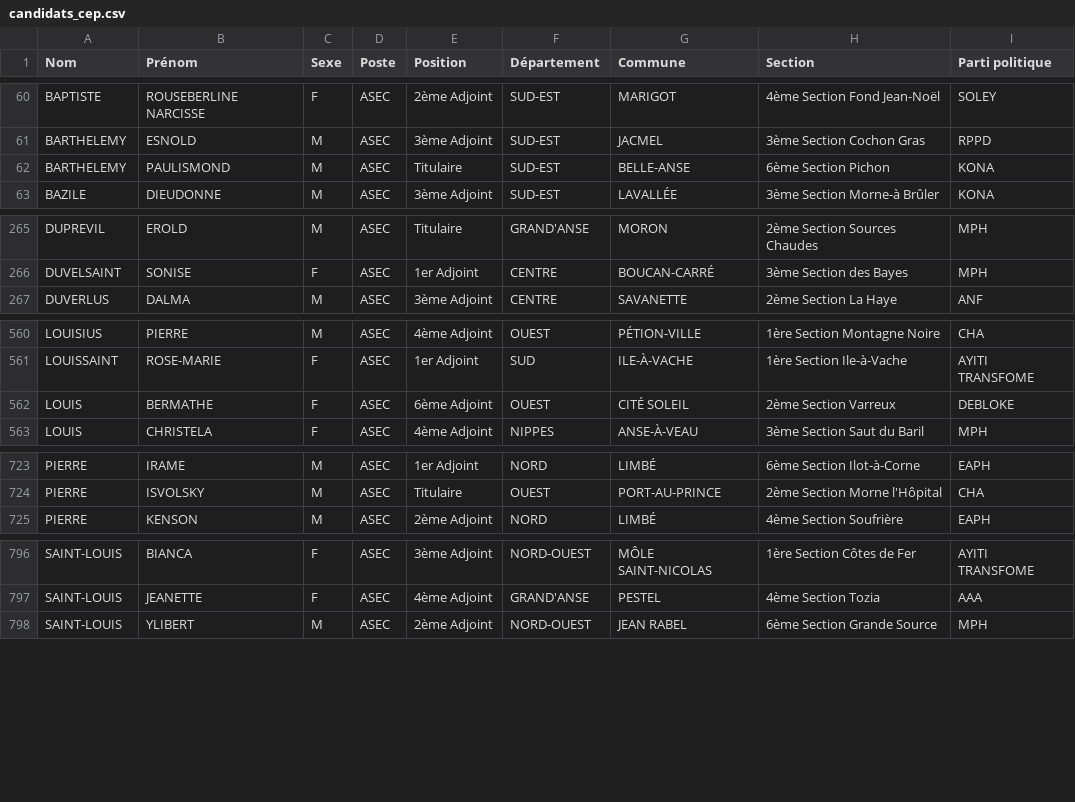
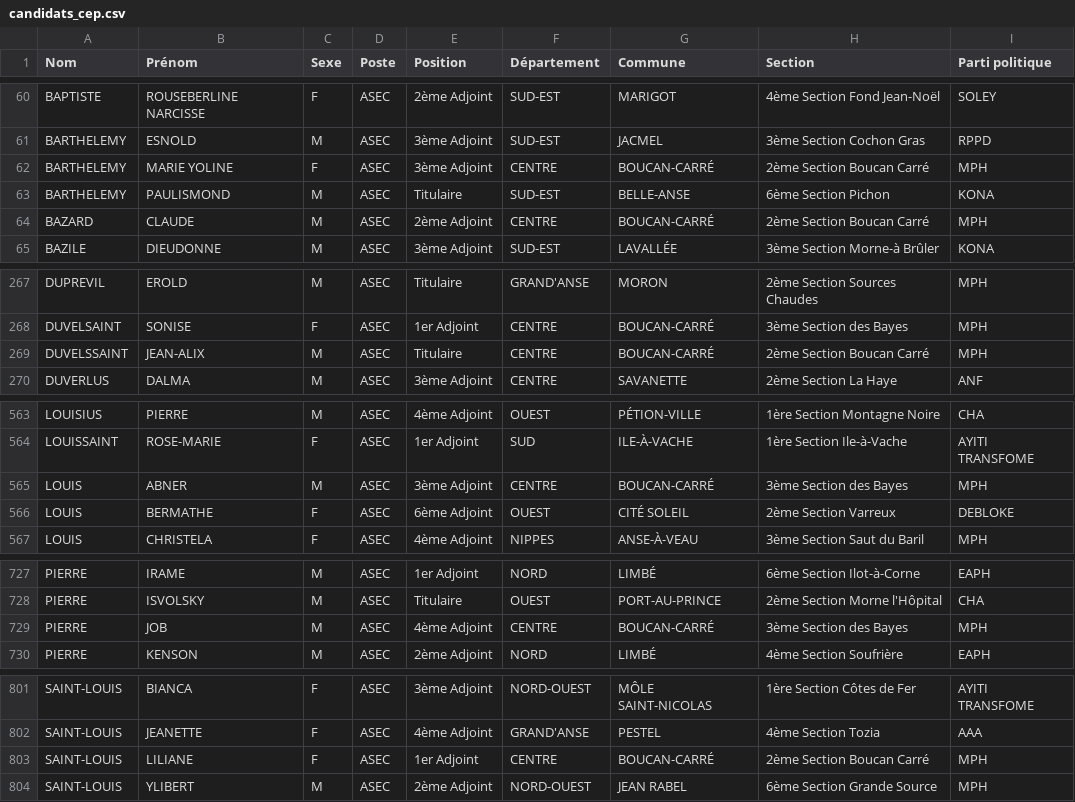
Before and after one commit to ayamr/napvote, a CSV file: data/candidats_cep.csv, drawn as a sheet; only a part is shown, gaps mark what is left out; the diff covers the shown part only; the diff names each change by its address in the sheet, - before the commit and + after, or states it on an @@ line.

```diff
--- a/data/candidats_cep.csv
+++ b/data/candidats_cep.csv
+row 62: BARTHELEMY | MARIE YOLINE | F | ASEC | 3ème Adjoint | CENTRE | BOUCAN-CARRÉ | 2ème Section Boucan Carré | MPH
+row 64: BAZARD | CLAUDE | M | ASEC | 2ème Adjoint | CENTRE | BOUCAN-CARRÉ | 2ème Section Boucan Carré | MPH
+row 269: DUVELSSAINT | JEAN-ALIX | M | ASEC | Titulaire | CENTRE | BOUCAN-CARRÉ | 2ème Section Boucan Carré | MPH
+row 565: LOUIS | ABNER | M | ASEC | 3ème Adjoint | CENTRE | BOUCAN-CARRÉ | 3ème Section des Bayes | MPH
+row 729: PIERRE | JOB | M | ASEC | 4ème Adjoint | CENTRE | BOUCAN-CARRÉ | 3ème Section des Bayes | MPH
+row 803: SAINT-LOUIS | LILIANE | F | ASEC | 1er Adjoint | CENTRE | BOUCAN-CARRÉ | 2ème Section Boucan Carré | MPH
```
Also changed, not shown: 6 added rows elsewhere in this file, 7 other files.
